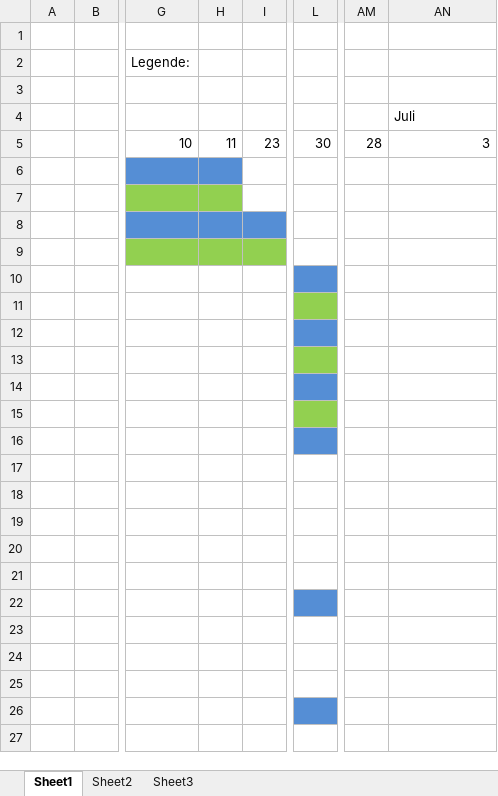
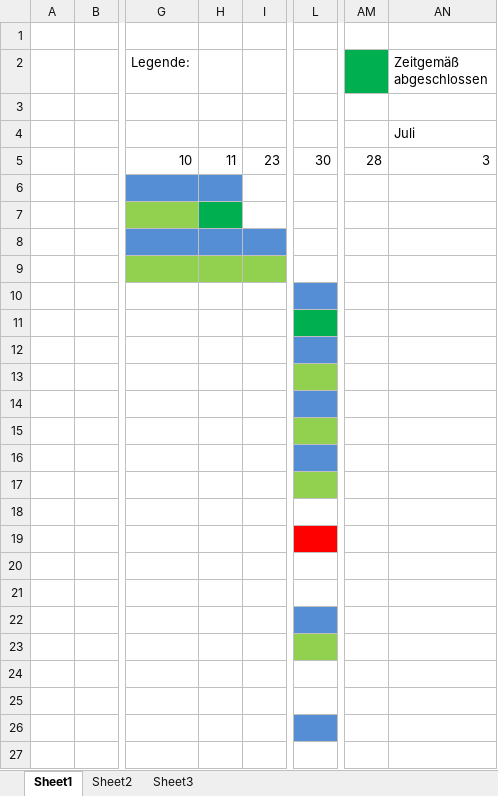
Before and after one commit to PatrickWetzel/projekt_optik_werner, an Excel workbook: Dokumente/Zeitplan.xlsx, sheet Sheet1, drawn as a sheet; only a part is shown, gaps mark what is left out; values as stored, in another font and other column widths than the file's, no borders; the diff names each change by its address in the sheet, - before the commit and + after, or states it on an @@ line.

Commit message:
PSP und Zeitplan 30.01.2012

```diff
--- a/Dokumente/Zeitplan.xlsx (sheet Sheet1)
+++ b/Dokumente/Zeitplan.xlsx (sheet Sheet1)
-AM2 fill: none
+AM2 fill: #00B050
-AN2: (empty)
+AN2: Zeitgemäß abgeschlossen
-H7 fill: #92D050
+H7 fill: #00B050
-L11 fill: #92D050
+L11 fill: #00B050
-L17 fill: none
+L17 fill: #92D050
-L19 fill: none
+L19 fill: #FF0000
-L23 fill: none
+L23 fill: #92D050
```
Also changed, not shown: 1 other file.
